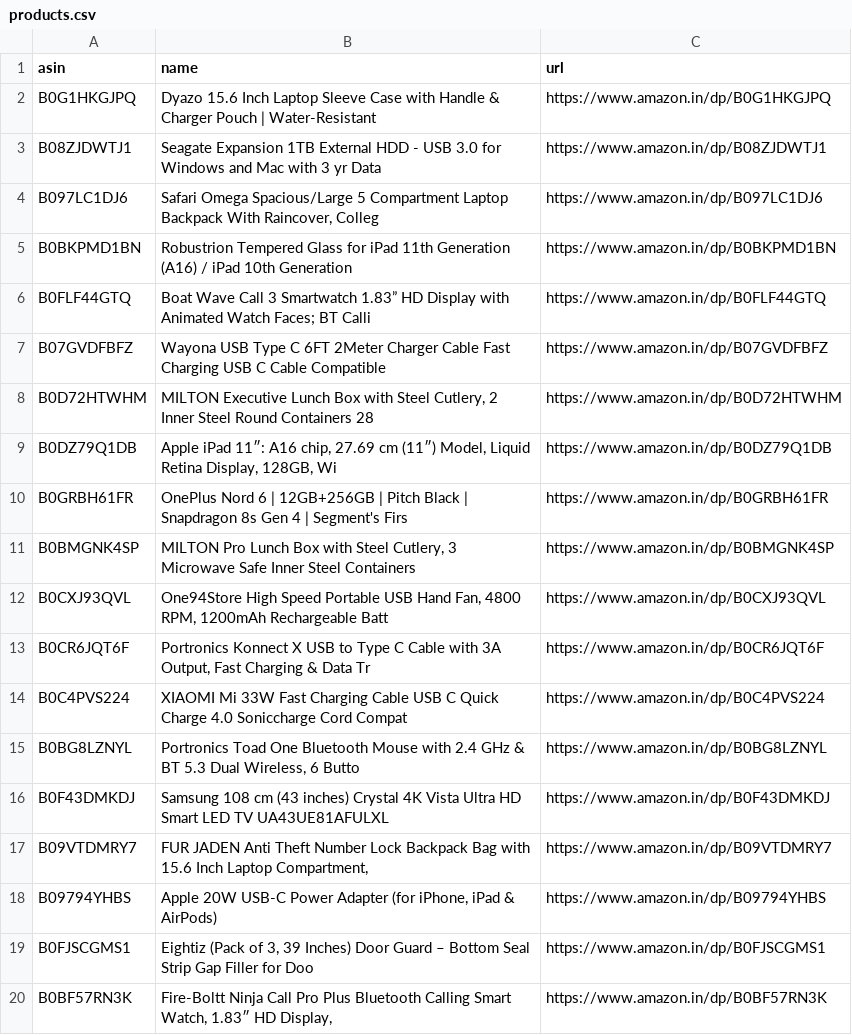
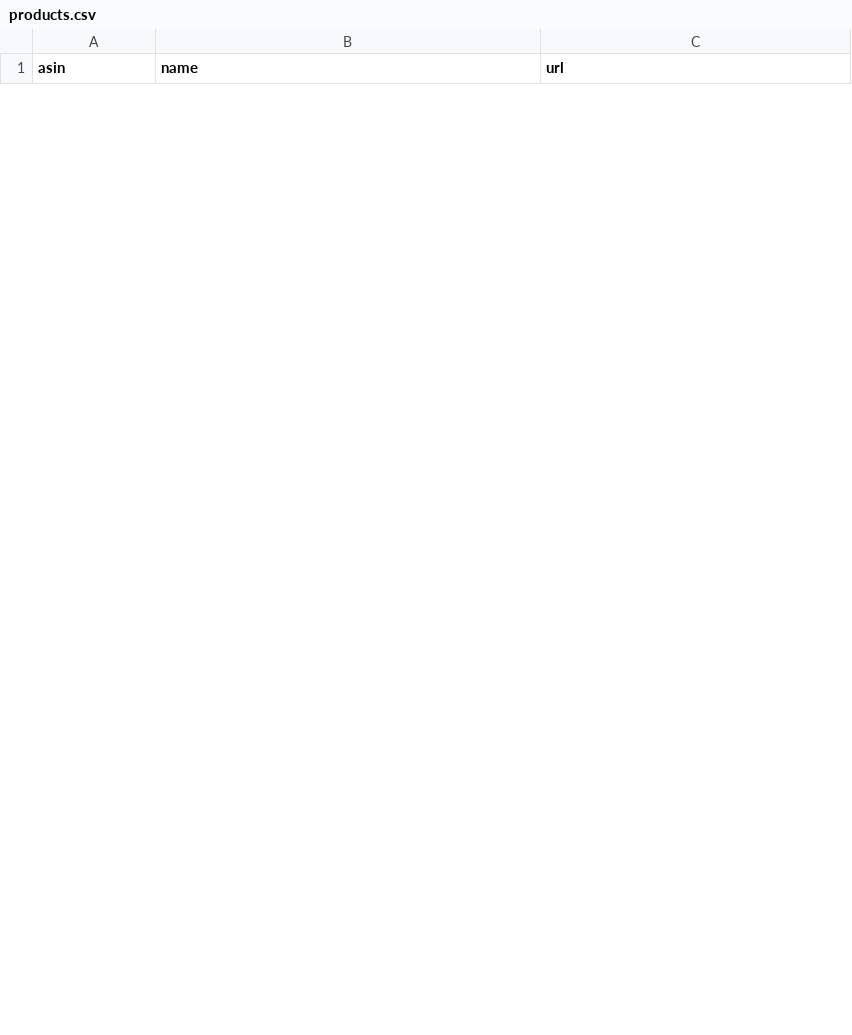
Before and after one commit to AnshikaGoyal17/Fake-Discount-Detector, a CSV file: products.csv, drawn as a sheet; only a part is shown; removed rows and columns are numbered as before the commit, all else as after; the diff covers the shown part only; the diff names each change by its address in the sheet, - before the commit and + after, or states it on an @@ line.

```diff
--- a/products.csv
+++ b/products.csv
-row 2: B0G1HKGJPQ | Dyazo 15.6 Inch Laptop Sleeve Case with Handle & Charger Pouch | Water-Resistant | https://www.amazon.in/dp/B0G1HKGJPQ
-row 3: B08ZJDWTJ1 | Seagate Expansion 1TB External HDD - USB 3.0 for Windows and Mac with 3 yr Data | https://www.amazon.in/dp/B08ZJDWTJ1
-row 4: B097LC1DJ6 | Safari Omega Spacious/Large 5 Compartment Laptop Backpack With Raincover, Colleg | https://www.amazon.in/dp/B097LC1DJ6
-row 5: B0BKPMD1BN | Robustrion Tempered Glass for iPad 11th Generation (A16) / iPad 10th Generation | https://www.amazon.in/dp/B0BKPMD1BN
-row 6: B0FLF44GTQ | Boat Wave Call 3 Smartwatch 1.83” HD Display with Animated Watch Faces; BT Calli | https://www.amazon.in/dp/B0FLF44GTQ
-row 7: B07GVDFBFZ | Wayona USB Type C 6FT 2Meter Charger Cable Fast Charging USB C Cable Compatible | https://www.amazon.in/dp/B07GVDFBFZ
-row 8: B0D72HTWHM | MILTON Executive Lunch Box with Steel Cutlery, 2 Inner Steel Round Containers 28 | https://www.amazon.in/dp/B0D72HTWHM
-row 9: B0DZ79Q1DB | Apple iPad 11″: A16 chip, 27.69 cm (11″) Model, Liquid Retina Display, 128GB, Wi | https://www.amazon.in/dp/B0DZ79Q1DB
-row 10: B0GRBH61FR | OnePlus Nord 6 | 12GB+256GB | Pitch Black | Snapdragon 8s Gen 4 | Segment's Firs | https://www.amazon.in/dp/B0GRBH61FR
-row 11: B0BMGNK4SP | MILTON Pro Lunch Box with Steel Cutlery, 3 Microwave Safe Inner Steel Containers | https://www.amazon.in/dp/B0BMGNK4SP
-row 12: B0CXJ93QVL | One94Store High Speed Portable USB Hand Fan, 4800 RPM, 1200mAh Rechargeable Batt | https://www.amazon.in/dp/B0CXJ93QVL
-row 13: B0CR6JQT6F | Portronics Konnect X USB to Type C Cable with 3A Output, Fast Charging & Data Tr | https://www.amazon.in/dp/B0CR6JQT6F
-row 14: B0C4PVS224 | XIAOMI Mi 33W Fast Charging Cable USB C Quick Charge 4.0 Soniccharge Cord Compat | https://www.amazon.in/dp/B0C4PVS224
-row 15: B0BG8LZNYL | Portronics Toad One Bluetooth Mouse with 2.4 GHz & BT 5.3 Dual Wireless, 6 Butto | https://www.amazon.in/dp/B0BG8LZNYL
-row 16: B0F43DMKDJ | Samsung 108 cm (43 inches) Crystal 4K Vista Ultra HD Smart LED TV UA43UE81AFULXL | https://www.amazon.in/dp/B0F43DMKDJ
-row 17: B09VTDMRY7 | FUR JADEN Anti Theft Number Lock Backpack Bag with 15.6 Inch Laptop Compartment, | https://www.amazon.in/dp/B09VTDMRY7
-row 18: B09794YHBS | Apple 20W USB-C Power Adapter (for iPhone, iPad & AirPods) | https://www.amazon.in/dp/B09794YHBS
-row 19: B0FJSCGMS1 | Eightiz (Pack of 3, 39 Inches) Door Guard – Bottom Seal Strip Gap Filler for Doo | https://www.amazon.in/dp/B0FJSCGMS1
-row 20: B0BF57RN3K | Fire-Boltt Ninja Call Pro Plus Bluetooth Calling Smart Watch, 1.83″ HD Display, | https://www.amazon.in/dp/B0BF57RN3K
```
Also changed, not shown: 30 added rows and 11 removed rows elsewhere in this file, 3 other files.
